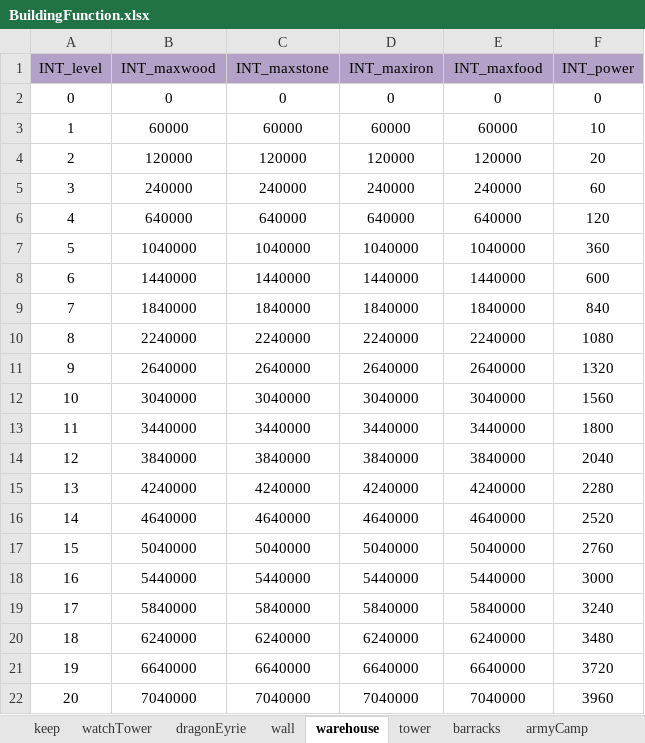
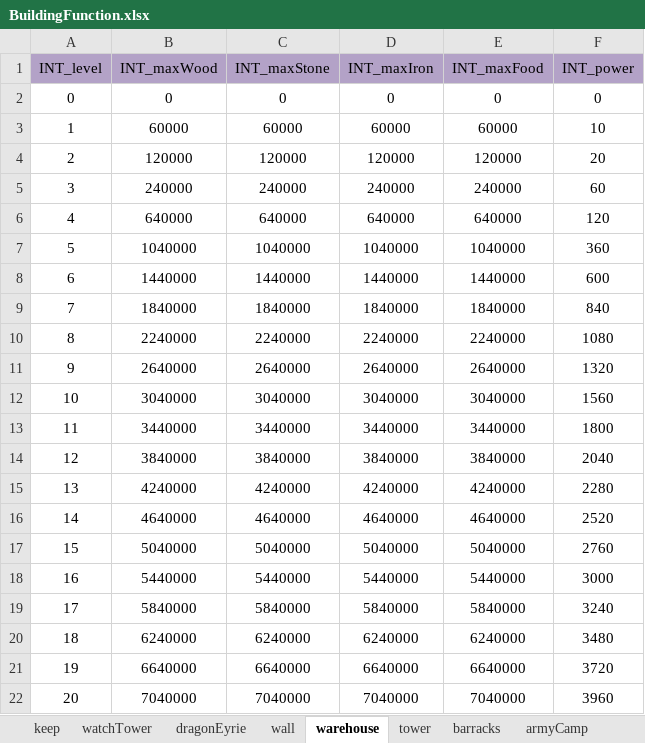
Before and after one commit to ModunZhang/kod_server, an Excel workbook: gameData/shared/BuildingFunction.xlsx, sheet warehouse, drawn as a sheet; values as stored, in another font and other column widths than the file's, no borders; the diff names each change by its address in the sheet, - before the commit and + after, or states it on an @@ line.

```diff
--- a/gameData/shared/BuildingFunction.xlsx (sheet warehouse)
+++ b/gameData/shared/BuildingFunction.xlsx (sheet warehouse)
-B1: INT_maxwood
+B1: INT_maxWood
-C1: INT_maxstone
+C1: INT_maxStone
-D1: INT_maxiron
+D1: INT_maxIron
-E1: INT_maxfood
+E1: INT_maxFood
```
Also changed, not shown: sheet hospital, sheet tradeGuild, sheet barracks, sheet materialDepot, sheet keep, sheet wall, 8 other files.
